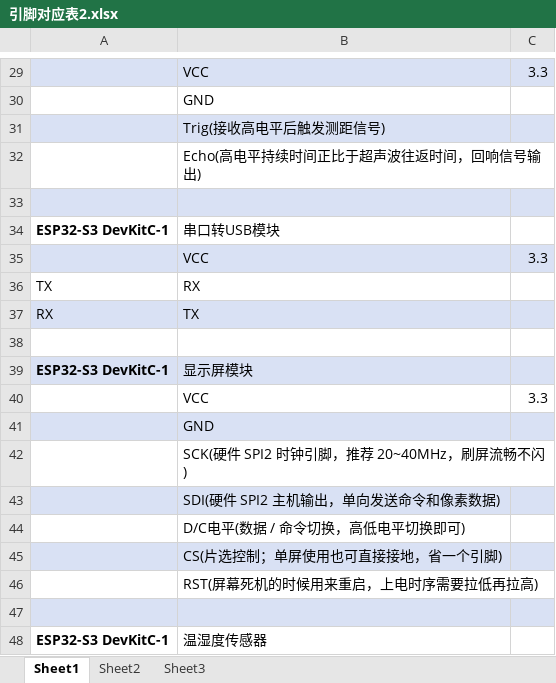
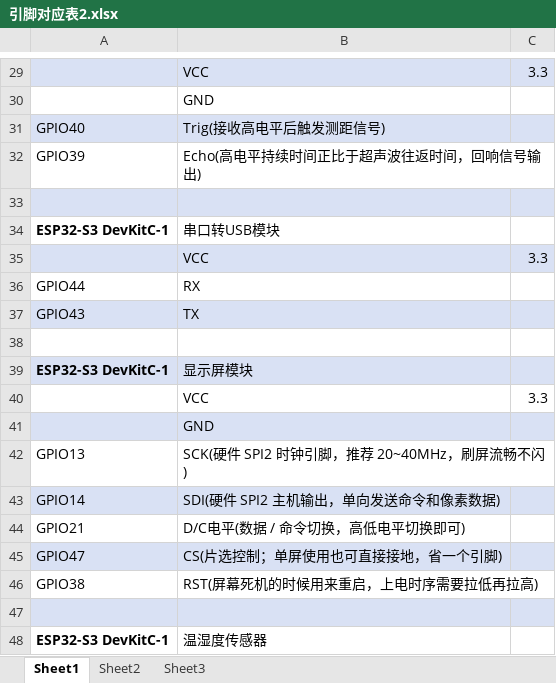
Before and after one commit to cyk579/vscode-esp32s3_testcode, an Excel workbook: 引脚对应表2.xlsx, sheet Sheet1, drawn as a sheet; only a part is shown, gaps mark what is left out; values as stored, in another font and other column widths than the file's, no borders; the diff names each change by its address in the sheet, - before the commit and + after, or states it on an @@ line.

Commit message:
更新引脚表

```diff
--- a/引脚对应表2.xlsx (sheet Sheet1)
+++ b/引脚对应表2.xlsx (sheet Sheet1)
-A31: (empty)
+A31: GPIO40
-A32: (empty)
+A32: GPIO39
-A36: TX
+A36: GPIO44
-A37: RX
+A37: GPIO43
-A42: (empty)
+A42: GPIO13
-A43: (empty)
+A43: GPIO14
-A44: (empty)
+A44: GPIO21
-A45: (empty)
+A45: GPIO47
-A46: (empty)
+A46: GPIO38
```
